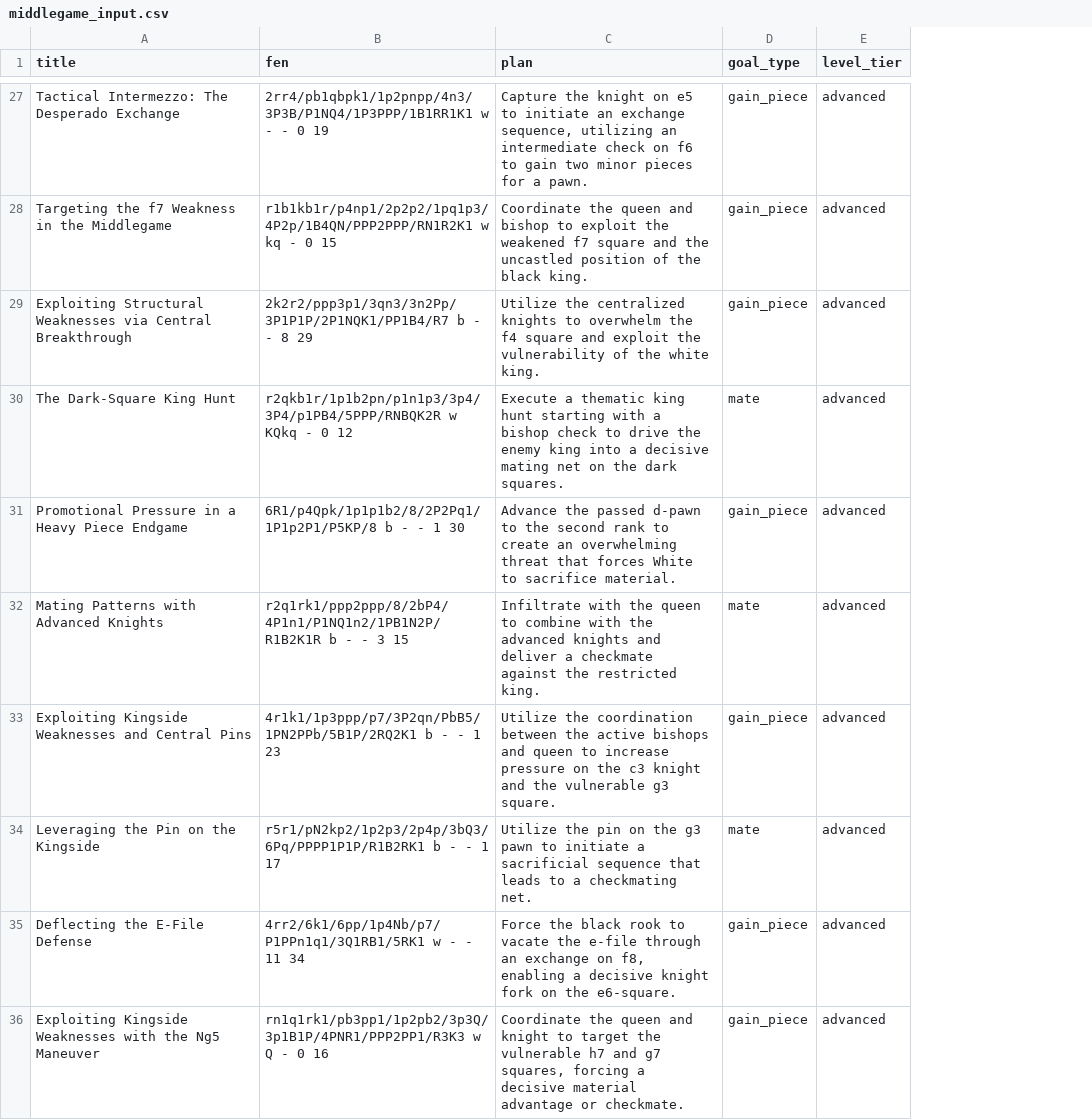
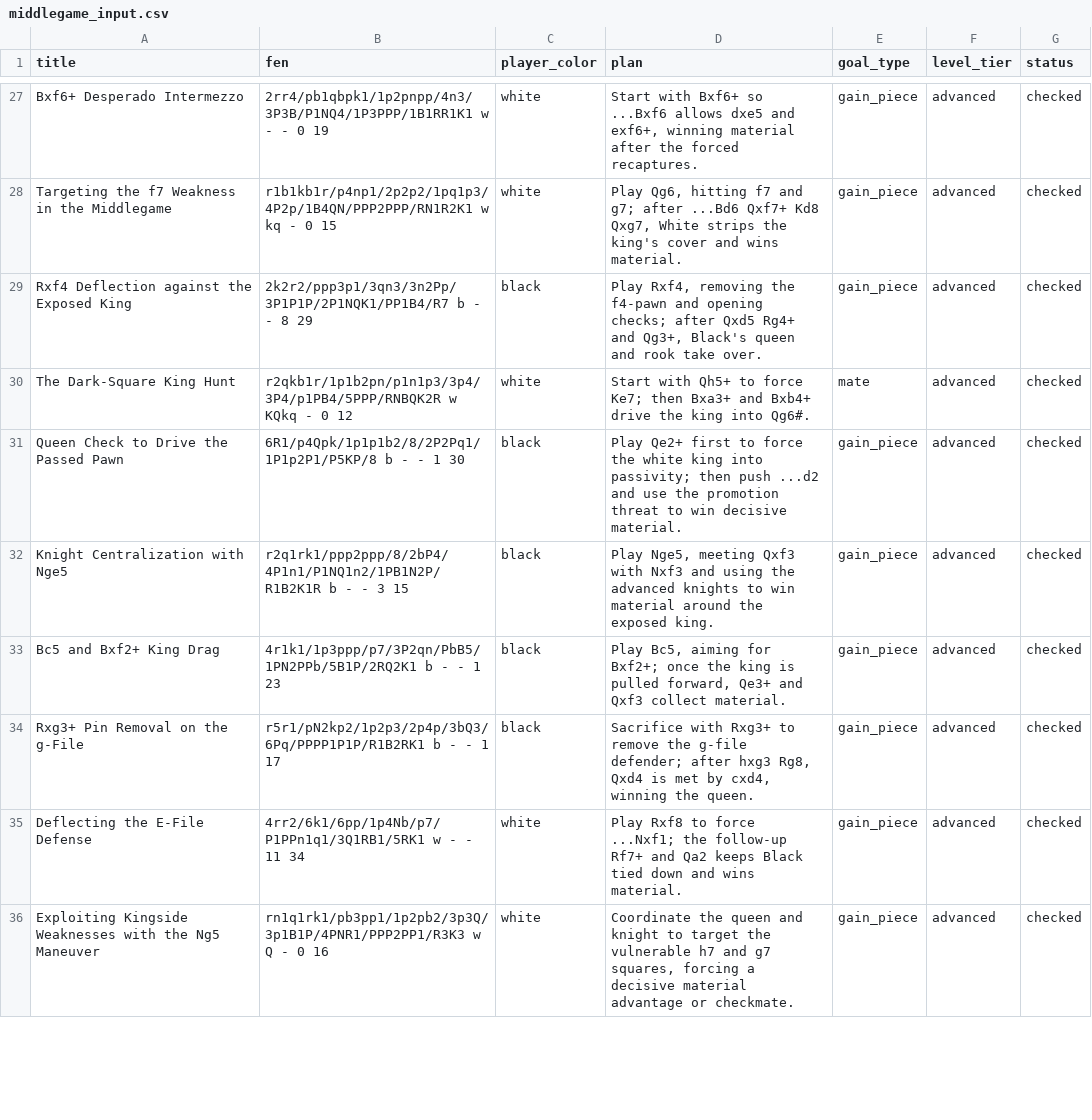
Before and after one commit to coachdinosaur/chess-study, a CSV file: Endgame/middlegame_input.csv, drawn as a sheet; only a part is shown, gaps mark what is left out; addresses are those after the commit; the diff covers the shown part only; the diff names each change by its address in the sheet, - before the commit and + after, or states it on an @@ line.

```diff
--- a/Endgame/middlegame_input.csv
+++ b/Endgame/middlegame_input.csv
+column C (player_color), rows 27-36: white | white | black | white | black | black | black | black | white | white
+column G (status), rows 27-36: all checked
-A27 (title): Tactical Intermezzo: The Desperado Exchange
+A27 (title): Bxf6+ Desperado Intermezzo
-D27 (plan): Capture the knight on e5 to initiate an exchange sequence, utilizing an intermediate check on f6 to gain two minor pieces for a pawn.
+D27 (plan): Start with Bxf6+ so ...Bxf6 allows dxe5 and exf6+, winning material after the forced recaptures.
-D28 (plan): Coordinate the queen and bishop to exploit the weakened f7 square and the uncastled position of the black king.
+D28 (plan): Play Qg6, hitting f7 and g7; after ...Bd6 Qxf7+ Kd8 Qxg7, White strips the king's cover and wins material.
-A29 (title): Exploiting Structural Weaknesses via Central Breakthrough
+A29 (title): Rxf4 Deflection against the Exposed King
-D29 (plan): Utilize the centralized knights to overwhelm the f4 square and exploit the vulnerability of the white king.
+D29 (plan): Play Rxf4, removing the f4-pawn and opening checks; after Qxd5 Rg4+ and Qg3+, Black's queen and rook take over.
-D30 (plan): Execute a thematic king hunt starting with a bishop check to drive the enemy king into a decisive mating net on the dark squares.
+D30 (plan): Start with Qh5+ to force Ke7; then Bxa3+ and Bxb4+ drive the king into Qg6#.
-A31 (title): Promotional Pressure in a Heavy Piece Endgame
+A31 (title): Queen Check to Drive the Passed Pawn
-D31 (plan): Advance the passed d-pawn to the second rank to create an overwhelming threat that forces White to sacrifice material.
+D31 (plan): Play Qe2+ first to force the white king into passivity; then push ...d2 and use the promotion threat to win decisive material.
-A32 (title): Mating Patterns with Advanced Knights
+A32 (title): Knight Centralization with Nge5
-D32 (plan): Infiltrate with the queen to combine with the advanced knights and deliver a checkmate against the restricted king.
+D32 (plan): Play Nge5, meeting Qxf3 with Nxf3 and using the advanced knights to win material around the exposed king.
-E32 (goal_type): mate
+E32 (goal_type): gain_piece
-A33 (title): Exploiting Kingside Weaknesses and Central Pins
+A33 (title): Bc5 and Bxf2+ King Drag
-D33 (plan): Utilize the coordination between the active bishops and queen to increase pressure on the c3 knight and the vulnerable g3 square.
+D33 (plan): Play Bc5, aiming for Bxf2+; once the king is pulled forward, Qe3+ and Qxf3 collect material.
-A34 (title): Leveraging the Pin on the Kingside
+A34 (title): Rxg3+ Pin Removal on the g-File
-D34 (plan): Utilize the pin on the g3 pawn to initiate a sacrificial sequence that leads to a checkmating net.
+D34 (plan): Sacrifice with Rxg3+ to remove the g-file defender; after hxg3 Rg8, Qxd4 is met by cxd4, winning the queen.
-E34 (goal_type): mate
+E34 (goal_type): gain_piece
-D35 (plan): Force the black rook to vacate the e-file through an exchange on f8, enabling a decisive knight fork on the e6-square.
+D35 (plan): Play Rxf8 to force ...Nxf1; the follow-up Rf7+ and Qa2 keeps Black tied down and wins material.
```
Also changed, not shown: 2 added rows, 2 removed rows and 79 edited cells elsewhere in this file, 5 other files.
